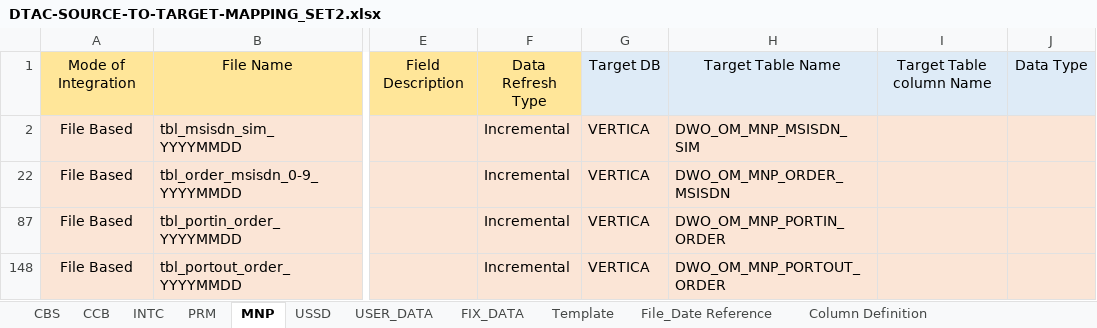
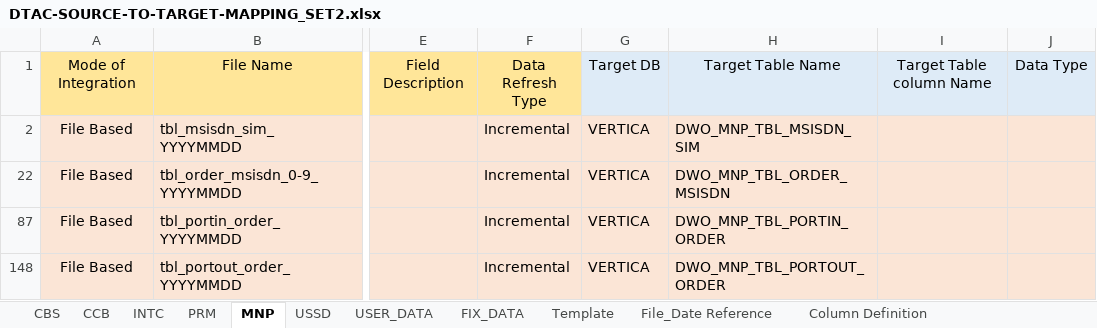
Before and after one commit to notting-hill/dtac_documents, an Excel workbook: DTAC-SOURCE-TO-TARGET-MAPPING_SET2.xlsx, sheet MNP, drawn as a sheet; only a part is shown, gaps mark what is left out; values as stored, in another font and other column widths than the file's, no borders; the diff names each change by its address in the sheet, - before the commit and + after, or states it on an @@ line.

```diff
--- a/DTAC-SOURCE-TO-TARGET-MAPPING_SET2.xlsx (sheet MNP)
+++ b/DTAC-SOURCE-TO-TARGET-MAPPING_SET2.xlsx (sheet MNP)
-H2: DWO_OM_MNP_MSISDN_SIM
+H2: DWO_MNP_TBL_MSISDN_SIM
-H22: DWO_OM_MNP_ORDER_MSISDN
+H22: DWO_MNP_TBL_ORDER_MSISDN
-H87: DWO_OM_MNP_PORTIN_ORDER
+H87: DWO_MNP_TBL_PORTIN_ORDER
-H148: DWO_OM_MNP_PORTOUT_ORDER
+H148: DWO_MNP_TBL_PORTOUT_ORDER
```
Also changed, not shown: hidden cells, 4 other files.
